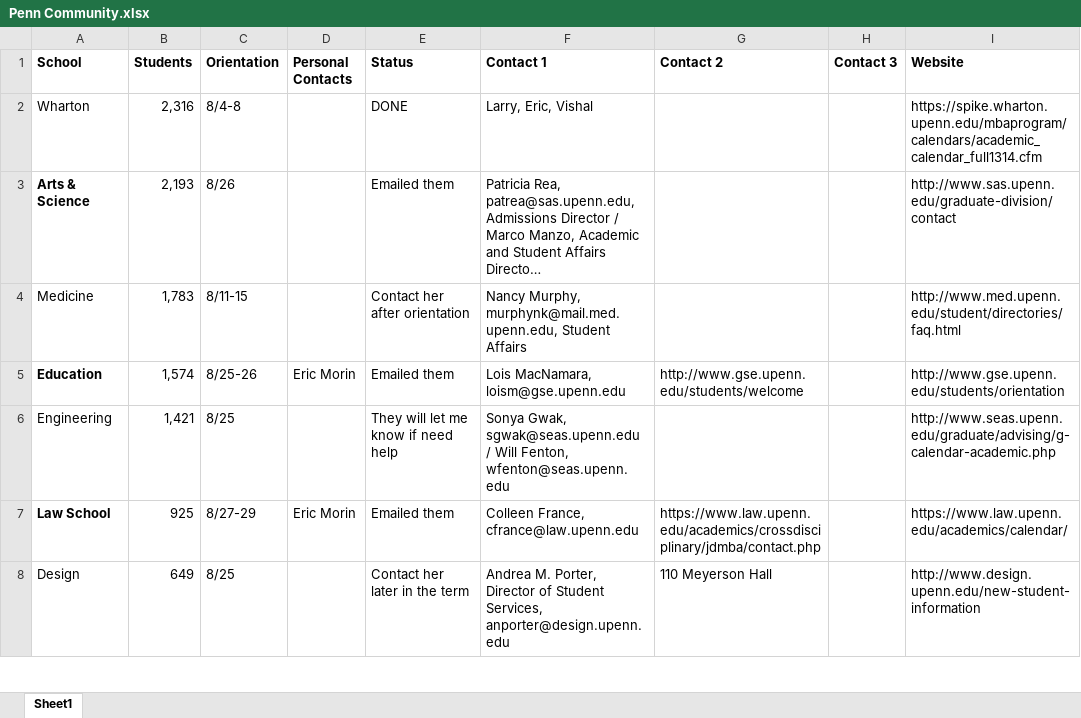
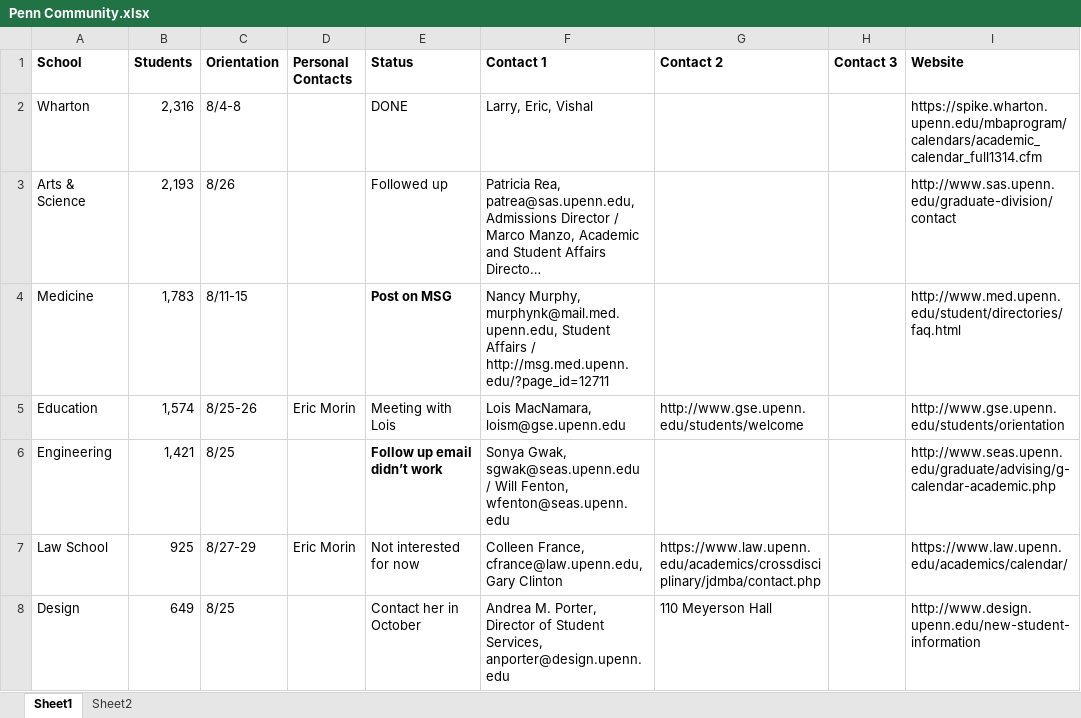
Before and after one commit to shuoz/UP-Cmty, an Excel workbook: ~bus dev/Penn Community.xlsx, sheet Sheet1, drawn as a sheet; only a part is shown; long unchanged cells end in …; values as stored, in another font and other column widths than the file's, no borders; the diff covers the shown part only; the diff names each change by its address in the sheet, - before the commit and + after, or states it on an @@ line.

```diff
--- a/~bus dev/Penn Community.xlsx (sheet Sheet1)
+++ b/~bus dev/Penn Community.xlsx (sheet Sheet1)
+sheet tab: Sheet2
-A3 bold: on
+A3 bold: off
-E3 (Status): Emailed them
+E3 (Status): Followed up
-E4 (Status): Contact her after orientation
+E4 (Status): Post on MSG
-E4 bold: off
+E4 bold: on
-F4 (Contact 1): …Student Affairs
+F4 (Contact 1): …Student Affairs / http://msg.med.upenn.edu/?page_id=12711
-A5 bold: on
+A5 bold: off
-E5 (Status): Emailed them
+E5 (Status): Meeting with Lois
-E6 (Status): They will let me know if need help
+E6 (Status): Follow up email didn’t work
-E6 bold: off
+E6 bold: on
-A7 bold: on
+A7 bold: off
-E7 (Status): Emailed them
+E7 (Status): Not interested for now
-F7 (Contact 1): Colleen France, cfrance@law.upenn.edu
+F7 (Contact 1): Colleen France, cfrance@law.upenn.edu, Gary Clinton
-E8 (Status): Contact her later in the term
+E8 (Status): Contact her in October
```
Also changed, not shown: 6 edited cells and cell formats elsewhere in this sheet, 2 other files.
